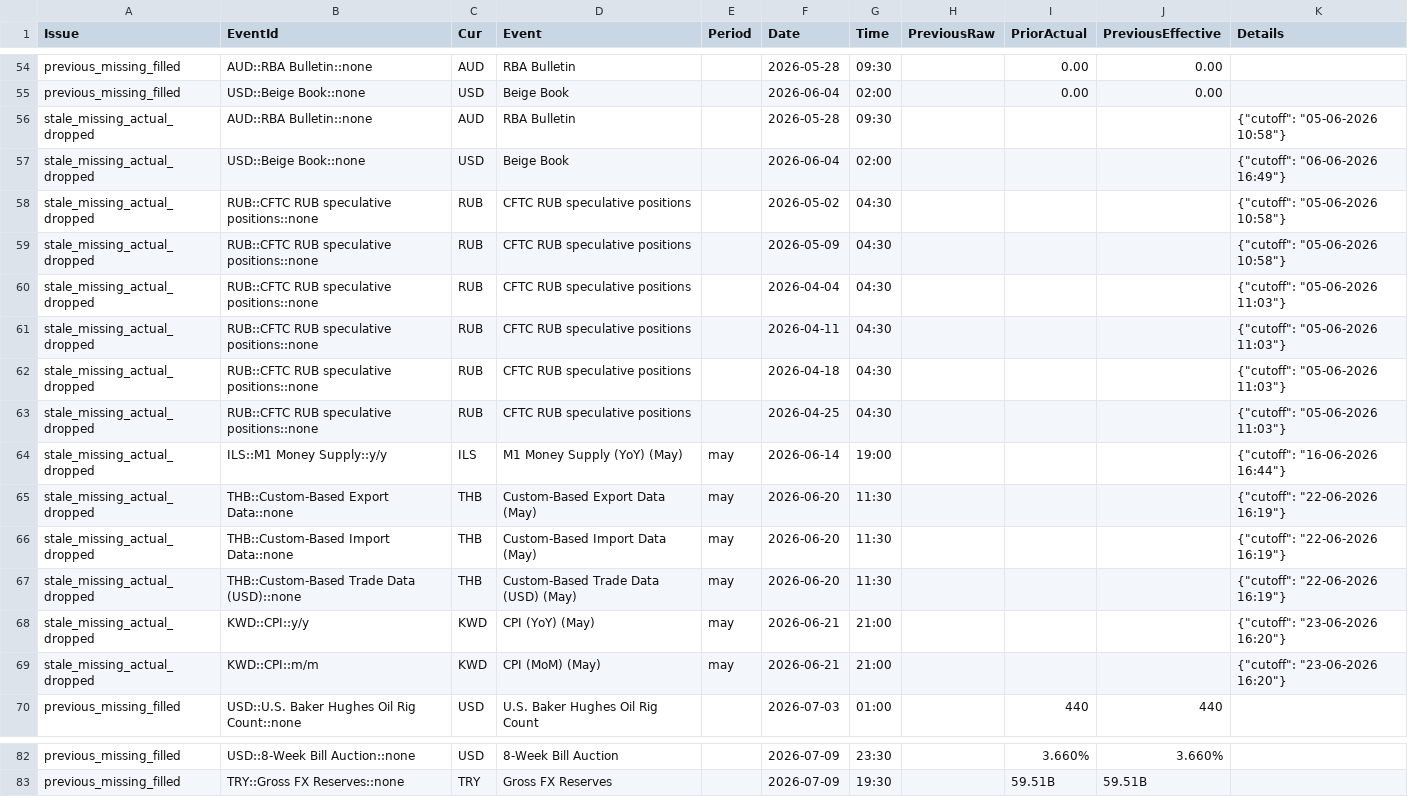
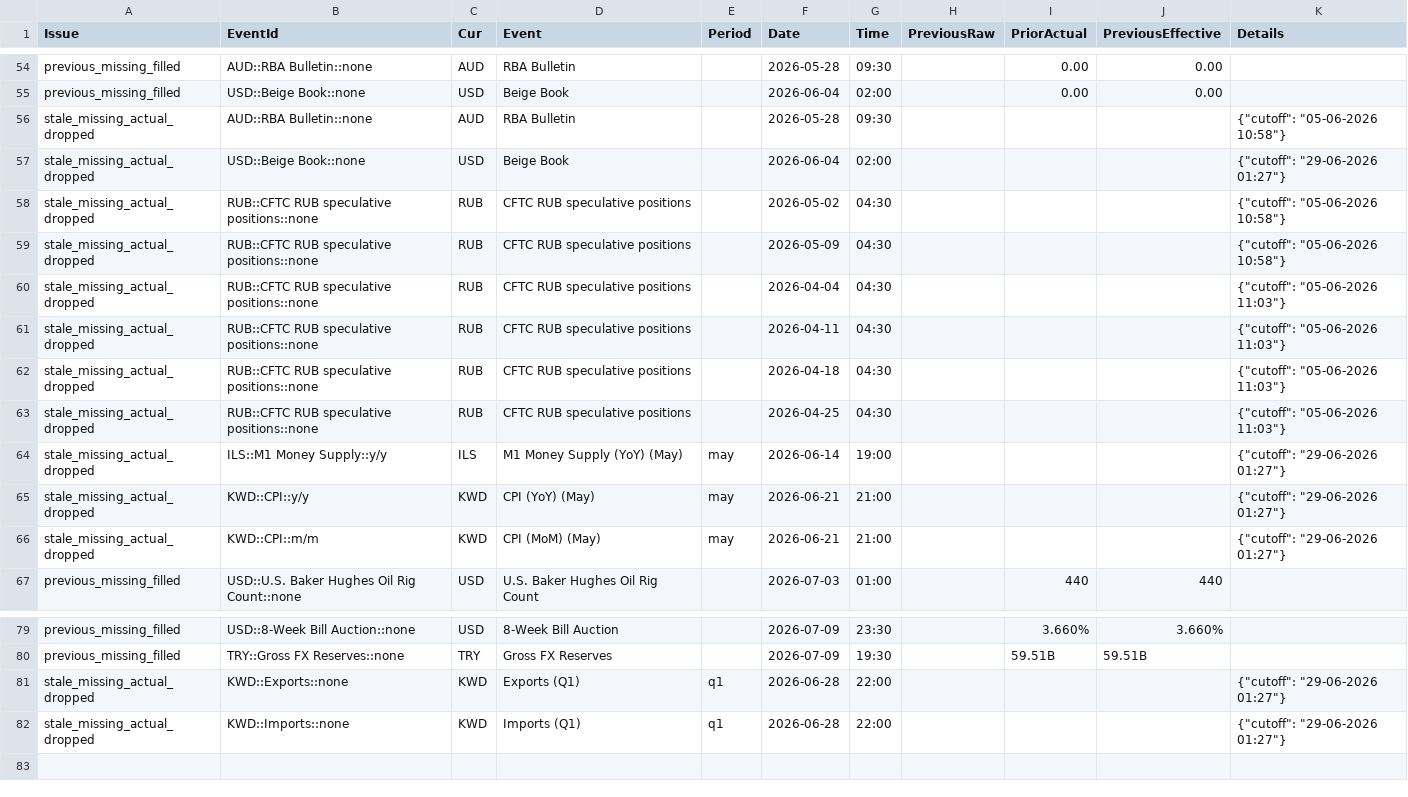
Before and after one commit to yiyousiow000814/XAUUSD-Calendar-Agent, a CSV file: data/event_history_index/2026_event_history_issues.csv, drawn as a sheet; only a part is shown, gaps mark what is left out.

```diff
--- a/data/event_history_index/2026_event_history_issues.csv
+++ b/data/event_history_index/2026_event_history_issues.csv
@@ -56,3 +56,3 @@ previous_missing_filled,USD::Beige Book::none,USD,Beige Book,,2026-06-04,02:00,,
 stale_missing_actual_dropped,AUD::RBA Bulletin::none,AUD,RBA Bulletin,,2026-05-28,09:30,,,,"{""cutoff"": ""05-06-2026 10:58""}"
-stale_missing_actual_dropped,USD::Beige Book::none,USD,Beige Book,,2026-06-04,02:00,,,,"{""cutoff"": ""06-06-2026 16:49""}"
+stale_missing_actual_dropped,USD::Beige Book::none,USD,Beige Book,,2026-06-04,02:00,,,,"{""cutoff"": ""29-06-2026 01:27""}"
 stale_missing_actual_dropped,RUB::CFTC RUB speculative positions::none,RUB,CFTC RUB speculative positions,,2026-05-02,04:30,,,,"{""cutoff"": ""05-06-2026 10:58""}"
@@ -63,8 +63,5 @@ stale_missing_actual_dropped,RUB::CFTC RUB speculative positions::none,RUB,CFTC
 stale_missing_actual_dropped,RUB::CFTC RUB speculative positions::none,RUB,CFTC RUB speculative positions,,2026-04-25,04:30,,,,"{""cutoff"": ""05-06-2026 11:03""}"
-stale_missing_actual_dropped,ILS::M1 Money Supply::y/y,ILS,M1 Money Supply (YoY)  (May),may,2026-06-14,19:00,,,,"{""cutoff"": ""16-06-2026 16:44""}"
-stale_missing_actual_dropped,THB::Custom-Based Export Data::none,THB,Custom-Based Export Data  (May),may,2026-06-20,11:30,,,,"{""cutoff"": ""22-06-2026 16:19""}"
-stale_missing_actual_dropped,THB::Custom-Based Import Data::none,THB,Custom-Based Import Data  (May),may,2026-06-20,11:30,,,,"{""cutoff"": ""22-06-2026 16:19""}"
-stale_missing_actual_dropped,THB::Custom-Based Trade Data (USD)::none,THB,Custom-Based Trade Data (USD)  (May),may,2026-06-20,11:30,,,,"{""cutoff"": ""22-06-2026 16:19""}"
-stale_missing_actual_dropped,KWD::CPI::y/y,KWD,CPI (YoY)  (May),may,2026-06-21,21:00,,,,"{""cutoff"": ""23-06-2026 16:20""}"
-stale_missing_actual_dropped,KWD::CPI::m/m,KWD,CPI (MoM)  (May),may,2026-06-21,21:00,,,,"{""cutoff"": ""23-06-2026 16:20""}"
+stale_missing_actual_dropped,ILS::M1 Money Supply::y/y,ILS,M1 Money Supply (YoY)  (May),may,2026-06-14,19:00,,,,"{""cutoff"": ""29-06-2026 01:27""}"
+stale_missing_actual_dropped,KWD::CPI::y/y,KWD,CPI (YoY)  (May),may,2026-06-21,21:00,,,,"{""cutoff"": ""29-06-2026 01:27""}"
+stale_missing_actual_dropped,KWD::CPI::m/m,KWD,CPI (MoM)  (May),may,2026-06-21,21:00,,,,"{""cutoff"": ""29-06-2026 01:27""}"
 previous_missing_filled,USD::U.S. Baker Hughes Oil Rig Count::none,USD,U.S. Baker Hughes Oil Rig Count,,2026-07-03,01:00,,440,440,
@@ -83 +80,3 @@ previous_missing_filled,USD::8-Week Bill Auction::none,USD,8-Week Bill Auction,,
 previous_missing_filled,TRY::Gross FX Reserves::none,TRY,Gross FX Reserves,,2026-07-09,19:30,,59.51B,59.51B,
+stale_missing_actual_dropped,KWD::Exports::none,KWD,Exports  (Q1),q1,2026-06-28,22:00,,,,"{""cutoff"": ""29-06-2026 01:27""}"
+stale_missing_actual_dropped,KWD::Imports::none,KWD,Imports  (Q1),q1,2026-06-28,22:00,,,,"{""cutoff"": ""29-06-2026 01:27""}"
```
Also changed, not shown: data/event_history_index/2026_event_history_index.csv, data/event_history_index/2026_event_history_issues_solved.csv, 5 other files.
